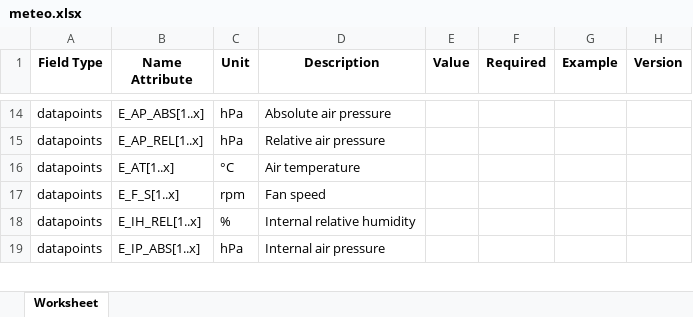
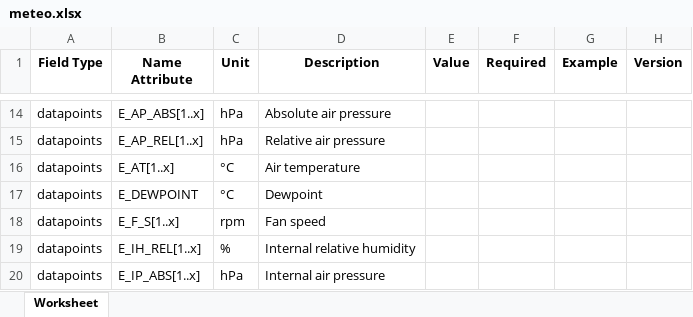
Before and after one commit to meteocontrol/meteocontrol.github.io, an Excel workbook: import-specification/devices/meteo.xlsx, sheet Worksheet, drawn as a sheet; only a part is shown, gaps mark what is left out; values as stored, in another font and other column widths than the file's, no borders; the diff names each change by its address in the sheet, - before the commit and + after, or states it on an @@ line.

Commit message:
Release E_DEWPOINT for meteo device

```diff
--- a/import-specification/devices/meteo.xlsx (sheet Worksheet)
+++ b/import-specification/devices/meteo.xlsx (sheet Worksheet)
+row 17: datapoints | E_DEWPOINT | °C | Dewpoint
```
Also changed, not shown: 1 other file.
